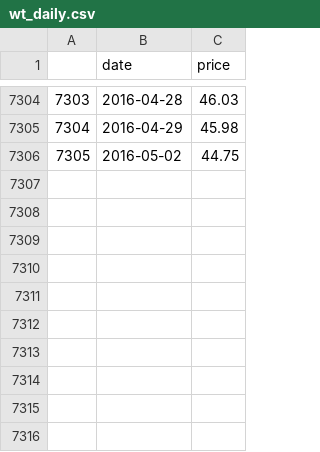
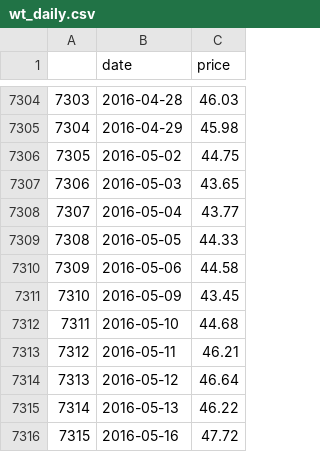
Before and after one commit to gbozee/R_projects, a CSV file: wt_daily.csv, drawn as a sheet; only a part is shown, gaps mark what is left out.

```diff
--- a/wt_daily.csv
+++ b/wt_daily.csv
@@ -7306 +7306,11 @@
 "7305",2016-05-02,44.75
+"7306",2016-05-03,43.65
+"7307",2016-05-04,43.77
+"7308",2016-05-05,44.33
+"7309",2016-05-06,44.58
+"7310",2016-05-09,43.45
+"7311",2016-05-10,44.68
+"7312",2016-05-11,46.21
+"7313",2016-05-12,46.64
+"7314",2016-05-13,46.22
+"7315",2016-05-16,47.72
```
Also changed, not shown: brent_daily.csv, brent_weekly.csv, 10 other files.
